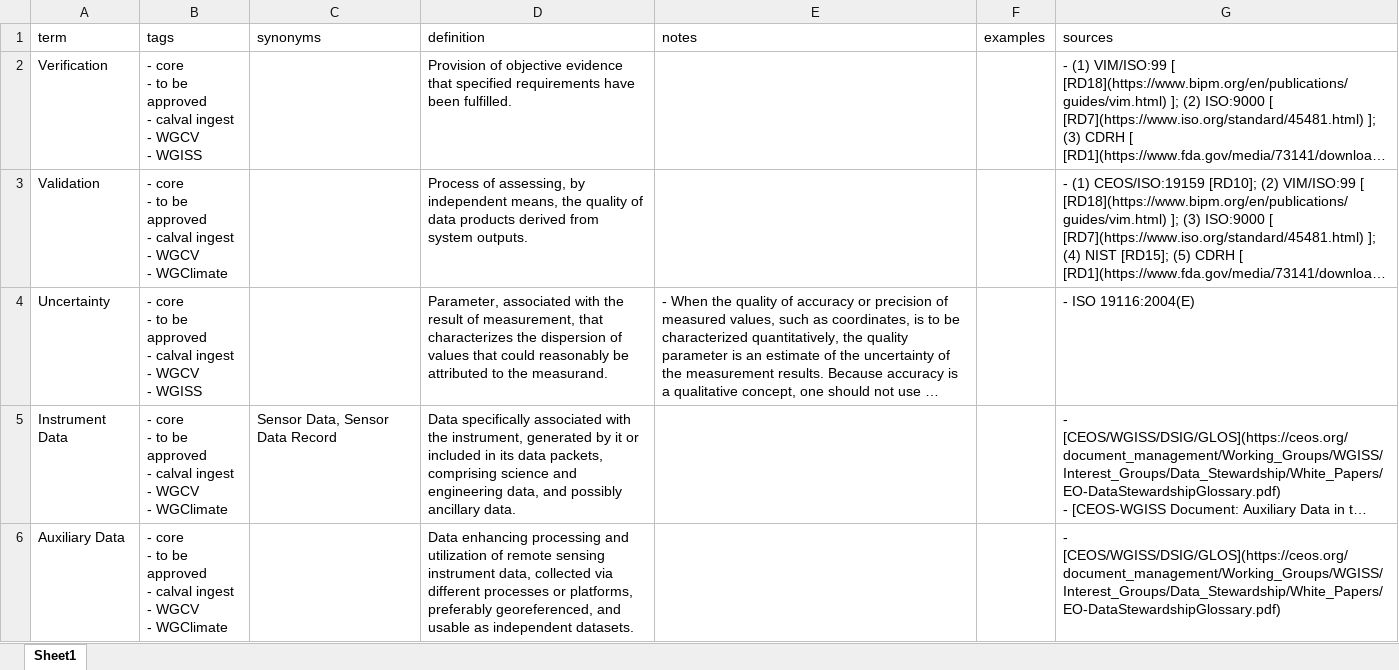
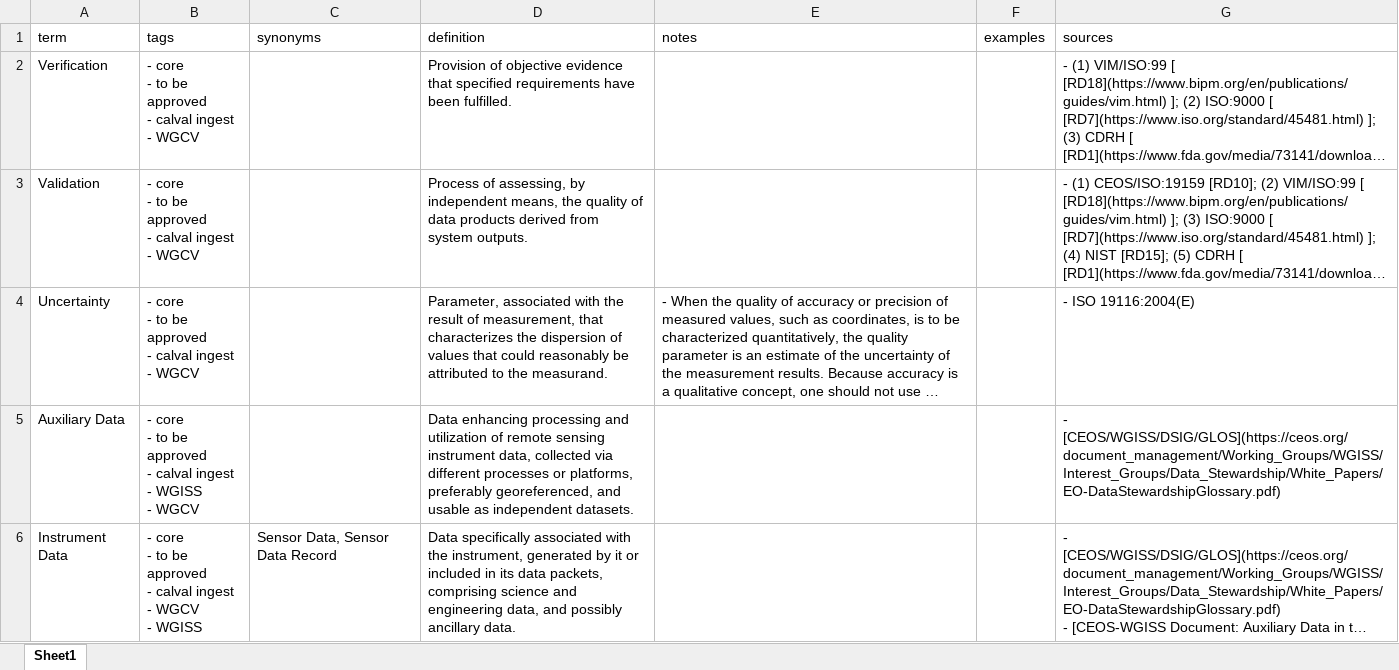
Before and after one commit to ceos-org/eo-glossary, an Excel workbook: exports/xlsx/terms_definition_4.xlsx, sheet Sheet1, drawn as a sheet; long unchanged cells end in …; values as stored, in another font and other column widths than the file's, no borders; removed rows and columns are numbered as before the commit, all else as after; ↵ is a line break in a cell; the diff names each change by its address in the sheet, - before the commit and + after, or states it on an @@ line.

```diff
--- a/exports/xlsx/terms_definition_4.xlsx (sheet Sheet1)
+++ b/exports/xlsx/terms_definition_4.xlsx (sheet Sheet1)
-B2 (tags): …- WGCV ↵ - WGISS
+B2 (tags): …- WGCV
-B3 (tags): …- WGCV ↵ - WGClimate
+B3 (tags): …- WGCV
-B4 (tags): …- WGCV ↵ - WGISS
+B4 (tags): …- WGCV
+row 5: Auxiliary Data | - core ↵ - to be approved ↵ - calval ingest ↵ - WGISS ↵ - WGCV |  | Data enhancing processing and utilization of remote sensing instrument data, collected via different processes or platforms, preferably georeferenced, and usable as independent datasets. |  |  | - [CEOS/WGISS/DSIG/GLOS](https://ceos.org/document_management/Working_Groups/WGISS/Interest_Groups/Data_Stewardship/White_Papers/EO-DataStewardshipGlossary.pdf)
-B6 (tags): …WGCV ↵ - WGClimate
+B6 (tags): …WGCV ↵ - WGISS
-row 6: Auxiliary Data | - core ↵ - to be approved ↵ - calval ingest ↵ - WGCV ↵ - WGClimate |  | Data enhancing processing and utilization of remote sensing instrument data, collected via different processes or platforms, preferably georeferenced, and usable as independent datasets. |  |  | - [CEOS/WGISS/DSIG/GLOS](https://ceos.org/document_management/Working_Groups/WGISS/Interest_Groups/Data_Stewardship/White_Papers/EO-DataStewardshipGlossary.pdf)
```
Also changed, not shown: exports/xlsx/terms.xlsx, exports/xlsx/terms_definition_1.xlsx, 16 other files.
